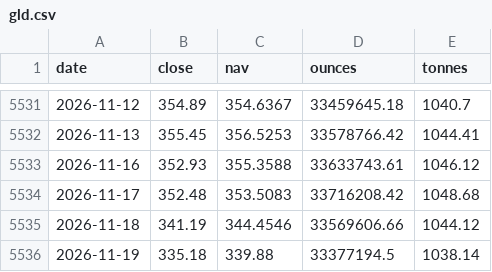
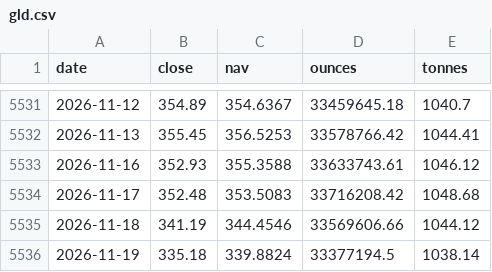
Before and after one commit to Allenvip1/G-E-T-F, a CSV file: data/gld.csv, drawn as a sheet; only a part is shown, gaps mark what is left out.

```diff
--- a/data/gld.csv
+++ b/data/gld.csv
@@ -5535,2 +5535,2 @@ date,close,nav,ounces,tonnes
 2026-11-18,341.19,344.4546,33569606.66,1044.12
-2026-11-19,335.18,339.88,33377194.5,1038.14
+2026-11-19,335.18,339.8824,33377194.5,1038.14
```
